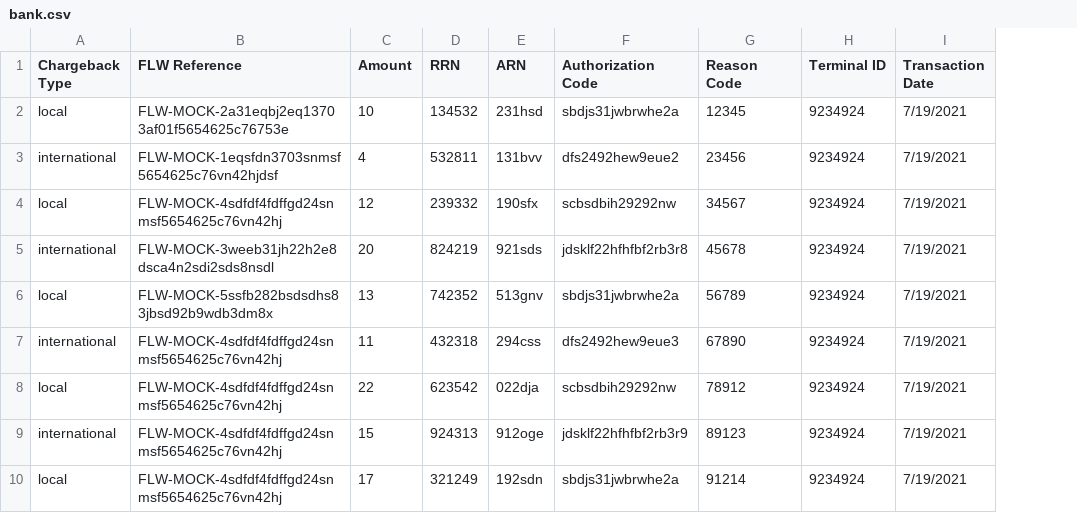
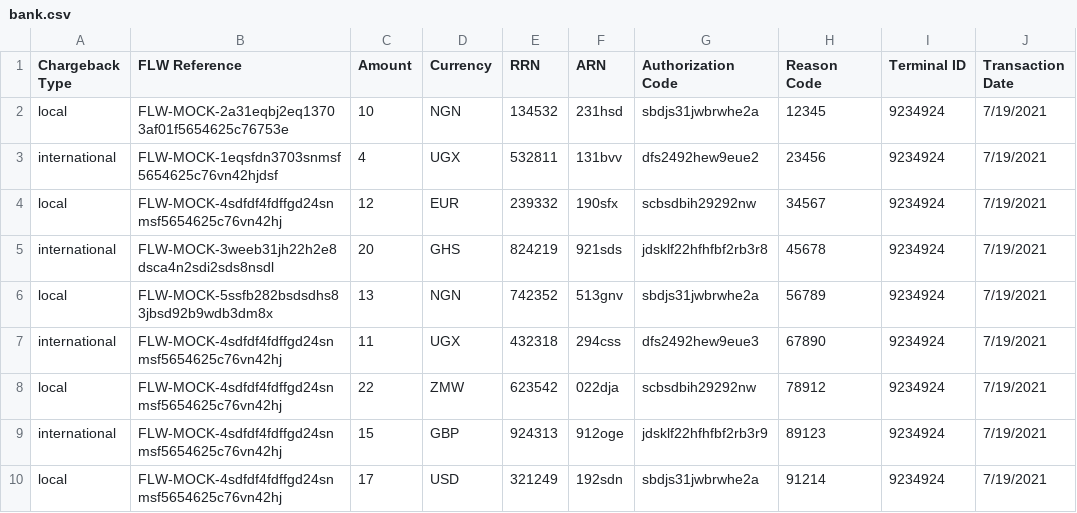
Before and after one commit to Jude-X/reportapp, a CSV file: bank.csv, drawn as a sheet; only a part is shown; the diff names each change by its address in the sheet, - before the commit and + after, or states it on an @@ line.

Commit message:
Update bank.csv

```diff
--- a/bank.csv
+++ b/bank.csv
+column D (Currency), rows 2-10: NGN | UGX | EUR | GHS | NGN | UGX | ZMW | GBP | USD
```
